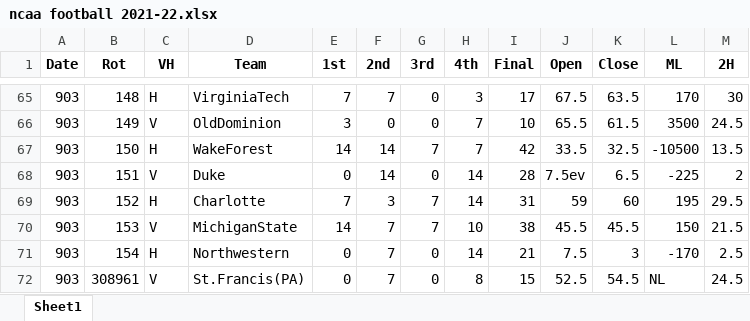
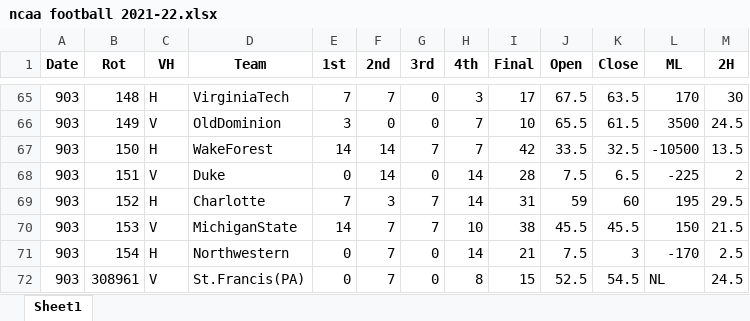
Before and after one commit to DillonKoch/Sports_Betting, an Excel workbook: Data/Odds/NCAAF/ncaa football 2021-22.xlsx, sheet Sheet1, drawn as a sheet; only a part is shown, gaps mark what is left out; values as stored, in another font and other column widths than the file's, no borders; the diff names each change by its address in the sheet, - before the commit and + after, or states it on an @@ line.

```diff
--- a/Data/Odds/NCAAF/ncaa football 2021-22.xlsx (sheet Sheet1)
+++ b/Data/Odds/NCAAF/ncaa football 2021-22.xlsx (sheet Sheet1)
-J68 (Open): 7.5ev
+J68 (Open): 7.5
```
Also changed, not shown: Data/Odds/NBA/NBA odds 2020-21.xlsx, Data/Odds/NCAAB/ncaa basketball 2020-21.xlsx, 10 other files.
